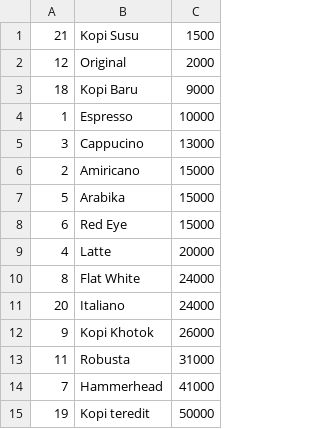
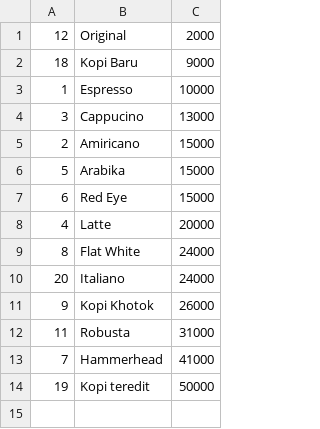
Before and after one commit to piharpi/shiny-winner, a CSV file: collection/coffees.csv, drawn as a sheet.

```diff
--- a/collection/coffees.csv
+++ b/collection/coffees.csv
@@ -1,2 +1 @@
-21,Kopi Susu,1500
 12,Original,2000
```
Also changed, not shown: collection/log.csv, 5 other files.
